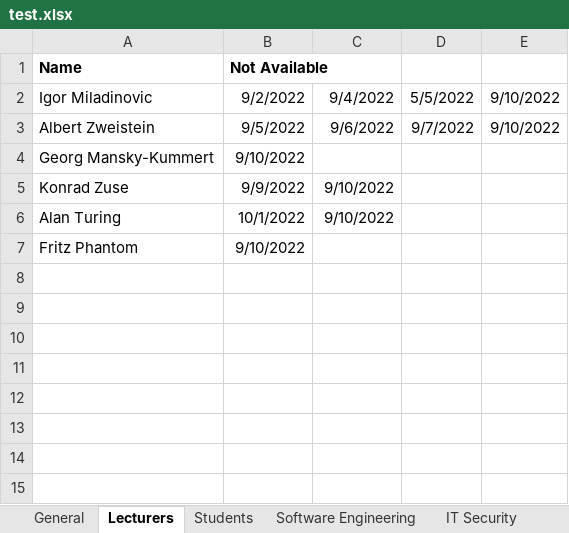
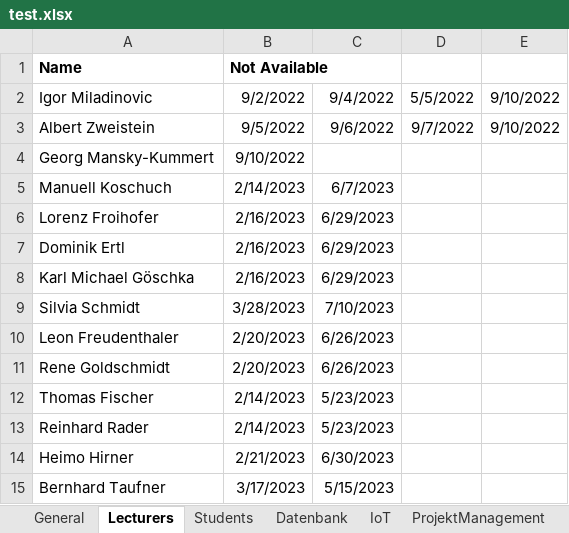
Before and after one commit to rarzberger4/TimetablePlanner, an Excel workbook: test.xlsx, sheet Lecturers, drawn as a sheet; values as stored, in another font and other column widths than the file's, no borders; removed rows and columns are numbered as before the commit, all else as after; the diff names each change by its address in the sheet, - before the commit and + after, or states it on an @@ line.

```diff
--- a/test.xlsx (sheet Lecturers)
+++ b/test.xlsx (sheet Lecturers)
-sheet tab: Software Engineering
-sheet tab: IT Security
+sheet tab: Datenbank
+sheet tab: IoT
+sheet tab: ProjektManagement
-row 5: Konrad Zuse | 9/9/2022 | 9/10/2022
-row 6: Alan Turing | 10/1/2022 | 9/10/2022
-row 7: Fritz Phantom | 9/10/2022
+row 5: Manuell Koschuch | 2/14/2023 | 6/7/2023
+row 6: Lorenz Froihofer | 2/16/2023 | 6/29/2023
+row 7: Dominik Ertl | 2/16/2023 | 6/29/2023
+row 8: Karl Michael Göschka | 2/16/2023 | 6/29/2023
+row 9: Silvia Schmidt | 3/28/2023 | 7/10/2023
+row 10: Leon Freudenthaler | 2/20/2023 | 6/26/2023
+row 11: Rene Goldschmidt | 2/20/2023 | 6/26/2023
+row 12: Thomas Fischer | 2/14/2023 | 5/23/2023
+row 13: Reinhard Rader | 2/14/2023 | 5/23/2023
+row 14: Heimo Hirner | 2/21/2023 | 6/30/2023
+row 15: Bernhard Taufner | 3/17/2023 | 5/15/2023
```
Also changed, not shown: sheet Students, sheet General, other sheet tabs.
